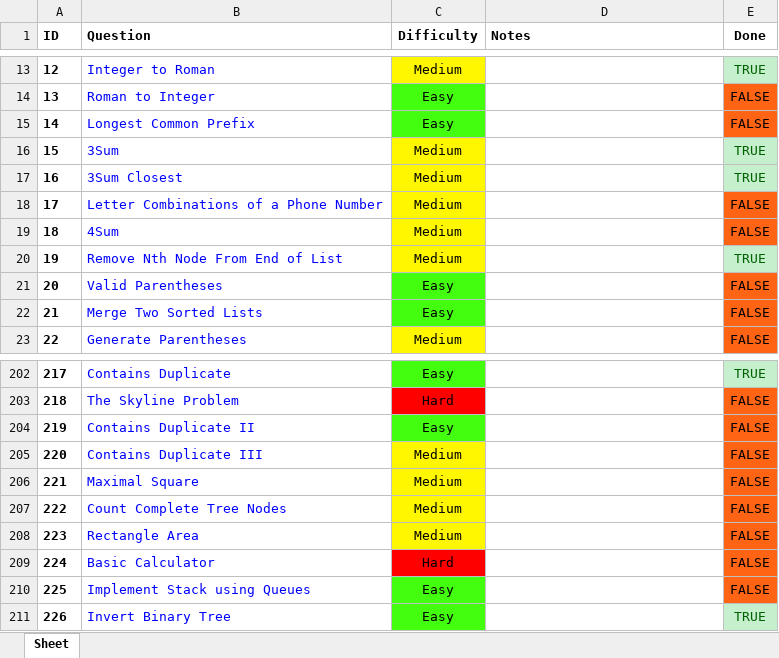
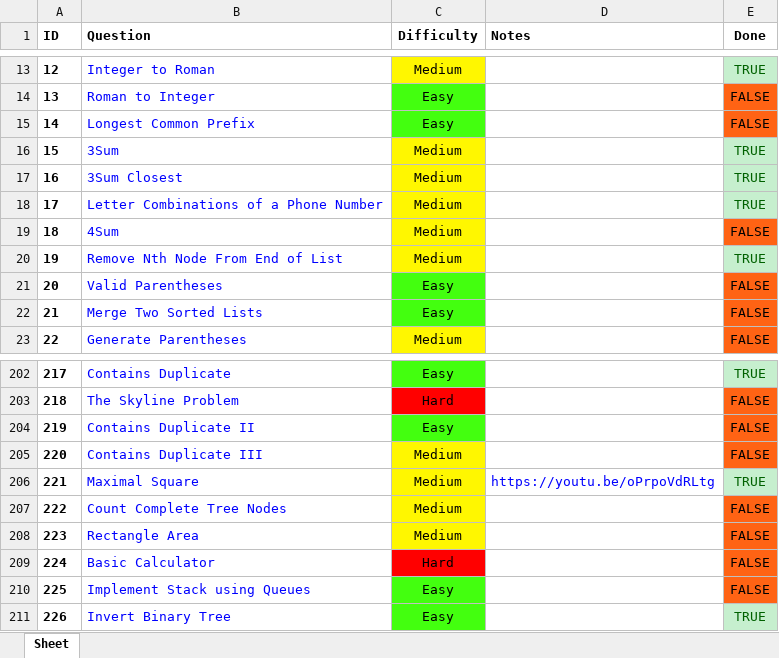
Before and after one commit to RohanTrix/Competitive-Practice, an Excel workbook: DOCS/Leetcode_FULL.xlsx, sheet Sheet, drawn as a sheet; only a part is shown, gaps mark what is left out; values as stored, in another font and other column widths than the file's, no borders; the diff names each change by its address in the sheet, - before the commit and + after, or states it on an @@ line.

Commit message:
2 questions done

```diff
--- a/DOCS/Leetcode_FULL.xlsx (sheet Sheet)
+++ b/DOCS/Leetcode_FULL.xlsx (sheet Sheet)
-E18 (Done): FALSE
+E18 (Done): TRUE
@@ E18 fill: #FF6314 → #C6EFCE, text colour: black → #006100 @@
-D206 (Notes): (empty)
+D206 (Notes): https://youtu.be/oPrpoVdRLtg
-E206 (Done): FALSE
+E206 (Done): TRUE
@@ E206 fill: #FF6314 → #C6EFCE, text colour: black → #006100 @@
```
Also changed, not shown: 3 other files.
